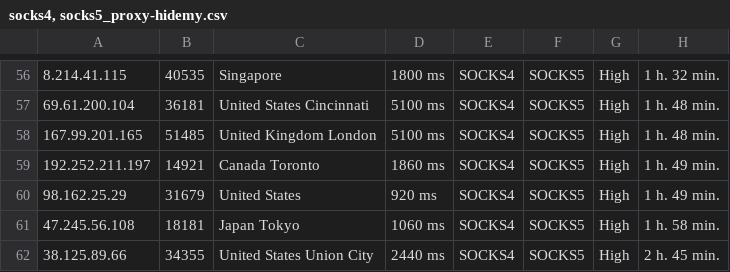
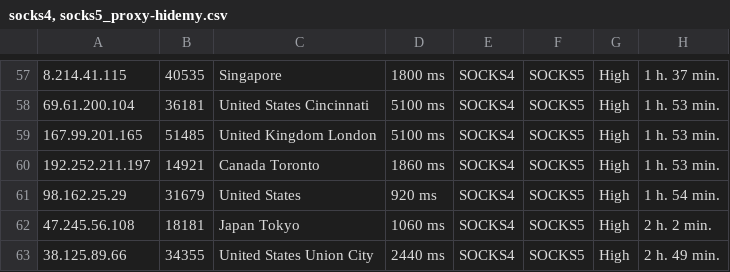
Before and after one commit to zevtyardt/proxy-list, a CSV file: csv/socks4, socks5_proxy-hidemy.csv, drawn as a sheet; only a part is shown, gaps mark what is left out; the diff covers the shown part only.

```diff
--- a/csv/socks4, socks5_proxy-hidemy.csv
+++ b/csv/socks4, socks5_proxy-hidemy.csv
@@ -56,7 +57,7 @@
-8.214.41.115,40535,Singapore,1800 ms,SOCKS4, SOCKS5,High,1 h. 32 min.
-69.61.200.104,36181,United States Cincinnati,5100 ms,SOCKS4, SOCKS5,High,1 h. 48 min.
-167.99.201.165,51485,United Kingdom London,5100 ms,SOCKS4, SOCKS5,High,1 h. 48 min.
-192.252.211.197,14921,Canada Toronto,1860 ms,SOCKS4, SOCKS5,High,1 h. 49 min.
-98.162.25.29,31679,United States,920 ms,SOCKS4, SOCKS5,High,1 h. 49 min.
-47.245.56.108,18181,Japan Tokyo,1060 ms,SOCKS4, SOCKS5,High,1 h. 58 min.
-38.125.89.66,34355,United States Union City,2440 ms,SOCKS4, SOCKS5,High,2 h. 45 min.
+8.214.41.115,40535,Singapore,1800 ms,SOCKS4, SOCKS5,High,1 h. 37 min.
+69.61.200.104,36181,United States Cincinnati,5100 ms,SOCKS4, SOCKS5,High,1 h. 53 min.
+167.99.201.165,51485,United Kingdom London,5100 ms,SOCKS4, SOCKS5,High,1 h. 53 min.
+192.252.211.197,14921,Canada Toronto,1860 ms,SOCKS4, SOCKS5,High,1 h. 53 min.
+98.162.25.29,31679,United States,920 ms,SOCKS4, SOCKS5,High,1 h. 54 min.
+47.245.56.108,18181,Japan Tokyo,1060 ms,SOCKS4, SOCKS5,High,2 h. 2 min.
+38.125.89.66,34355,United States Union City,2440 ms,SOCKS4, SOCKS5,High,2 h. 49 min.
```
Also changed, not shown: 5 added rows, 4 removed rows and 50 edited cells elsewhere in this file, csv/http, https_proxy-hidemy.csv, csv/http_proxy-provider.csv, 12 other files.
